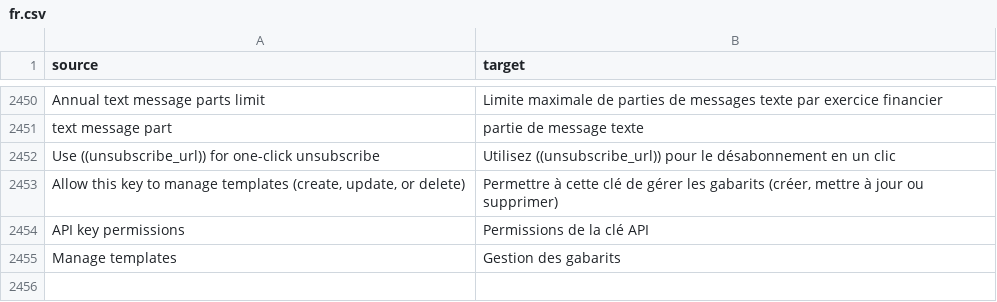
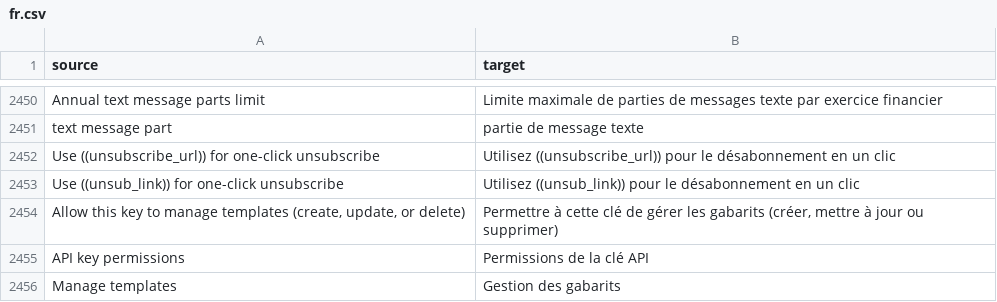
Before and after one commit to cds-snc/notification-admin, a CSV file: app/translations/csv/fr.csv, drawn as a sheet; only a part is shown, gaps mark what is left out; the diff names each change by its address in the sheet, - before the commit and + after, or states it on an @@ line.

Commit message:
Add support for `unsub_link` for the unsubscribe feature  (#2694)

```diff
--- a/app/translations/csv/fr.csv
+++ b/app/translations/csv/fr.csv
+row 2453: Use ((unsub_link)) for one-click unsubscribe | Utilisez ((unsub_link)) pour le désabonnement en un clic
```
Also changed, not shown: 3 other files.
